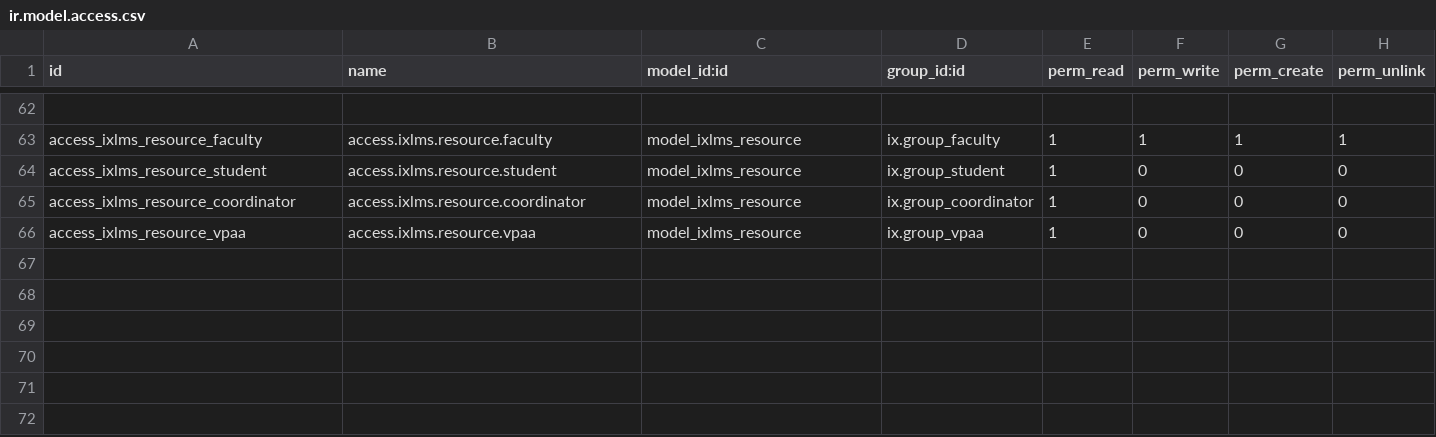
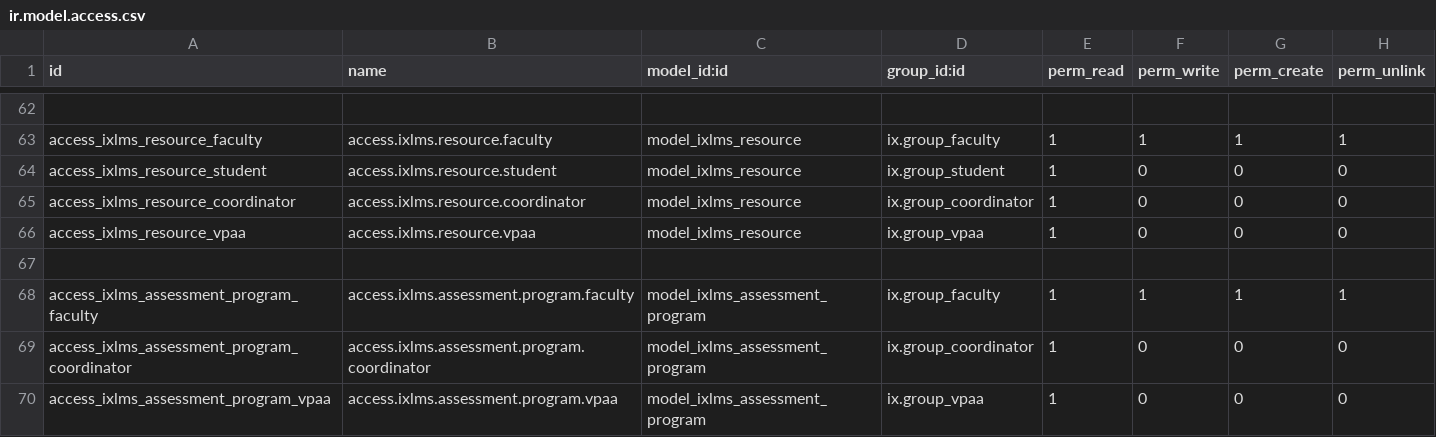
Before and after one commit to oiraqi/academix, a CSV file: ixlms/security/ir.model.access.csv, drawn as a sheet; only a part is shown, gaps mark what is left out; the diff names each change by its address in the sheet, - before the commit and + after, or states it on an @@ line.

```diff
--- a/ixlms/security/ir.model.access.csv
+++ b/ixlms/security/ir.model.access.csv
+row 67: (empty)
+row 68: access_ixlms_assessment_program_faculty | access.ixlms.assessment.program.faculty | model_ixlms_assessment_program | ix.group_faculty | 1 | 1 | 1 | 1
+row 69: access_ixlms_assessment_program_coordinator | access.ixlms.assessment.program.coordinator | model_ixlms_assessment_program | ix.group_coordinator | 1 | 0 | 0 | 0
+row 70: access_ixlms_assessment_program_vpaa | access.ixlms.assessment.program.vpaa | model_ixlms_assessment_program | ix.group_vpaa | 1 | 0 | 0 | 0
```
Also changed, not shown: 4 other files.
